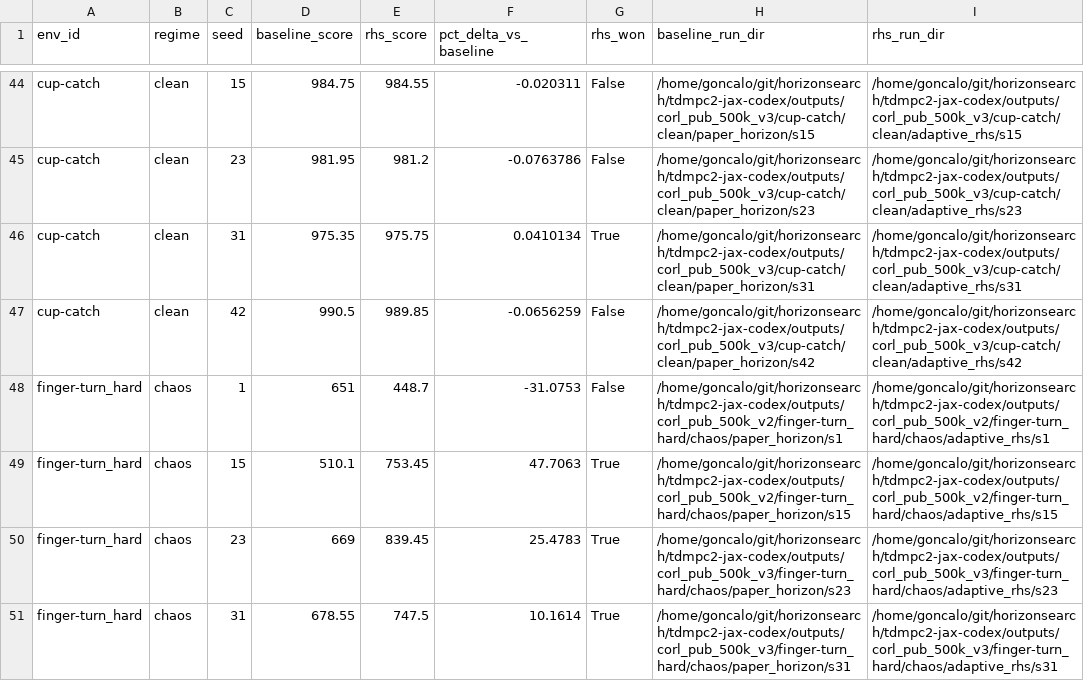
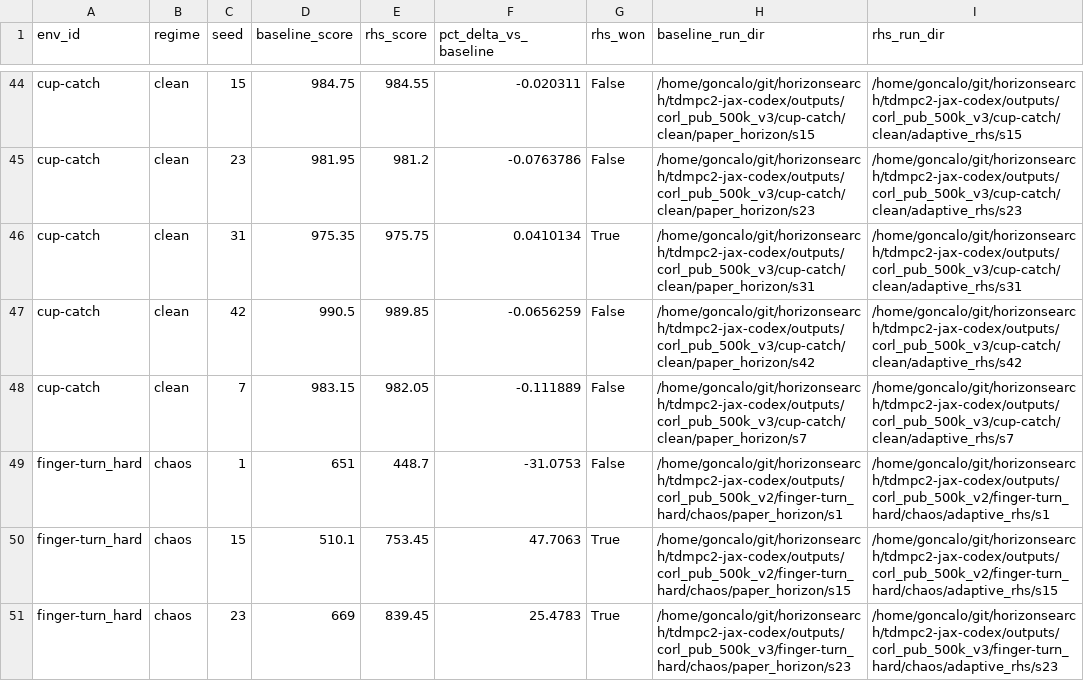
Before and after one commit to gguiomar/tdmpc2-jax, a CSV file: runs/results/corl_compact_v3/tables/rhs_percent_delta_by_seed.csv, drawn as a sheet; only a part is shown, gaps mark what is left out; the shorter side is filled out with more unchanged rows.

Commit message:
Update CoRL compact v3 artifacts

```diff
--- a/runs/results/corl_compact_v3/tables/rhs_percent_delta_by_seed.csv
+++ b/runs/results/corl_compact_v3/tables/rhs_percent_delta_by_seed.csv
@@ -47,2 +47,3 @@ cup-catch,clean,31,975.35,975.75,0.0410134,True,/home/goncalo/git/horizonsearch/
 cup-catch,clean,42,990.5,989.85,-0.0656259,False,/home/goncalo/git/horizonsearch/tdmpc2-jax-codex/outputs/corl_pub_500k_v3/cup-catch/clean/paper_horizon/s42,/home/goncalo/git/horizonsearch/tdmpc2-jax-codex/outputs/corl_pub_500k_v3/cup-catch/clean/adaptive_rhs/s42
+cup-catch,clean,7,983.15,982.05,-0.111889,False,/home/goncalo/git/horizonsearch/tdmpc2-jax-codex/outputs/corl_pub_500k_v3/cup-catch/clean/paper_horizon/s7,/home/goncalo/git/horizonsearch/tdmpc2-jax-codex/outputs/corl_pub_500k_v3/cup-catch/clean/adaptive_rhs/s7
 finger-turn_hard,chaos,1,651,448.7,-31.0753,False,/home/goncalo/git/horizonsearch/tdmpc2-jax-codex/outputs/corl_pub_500k_v2/finger-turn_hard/chaos/paper_horizon/s1,/home/goncalo/git/horizonsearch/tdmpc2-jax-codex/outputs/corl_pub_500k_v2/finger-turn_hard/chaos/adaptive_rhs/s1
```
Also changed, not shown: runs/results/corl_compact_v3/tables/compute_runtime.csv, runs/results/corl_compact_v3/tables/main_auc_scores.csv, 17 other files.
